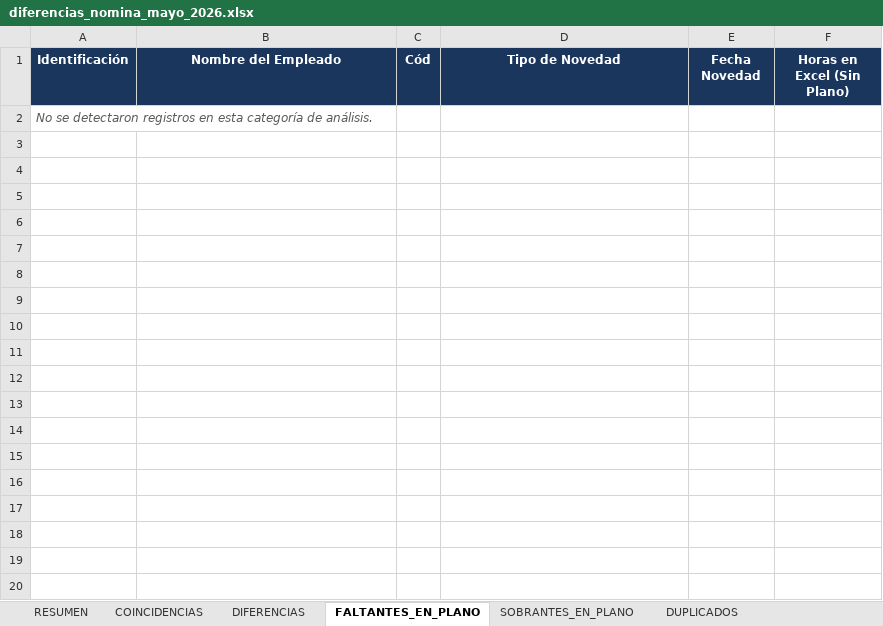
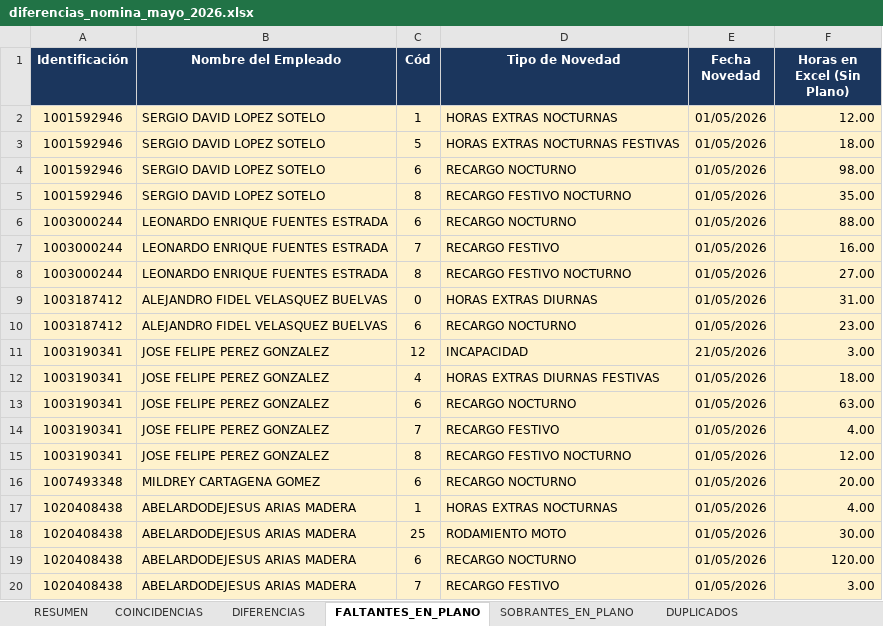
Before and after one commit to sapinedal/script-validacion-nomina, an Excel workbook: diferencias_nomina_mayo_2026.xlsx, sheet FALTANTES_EN_PLANO, drawn as a sheet; only a part is shown; values as stored, in another font and other column widths than the file's, no borders; removed rows and columns are numbered as before the commit, all else as after; the diff covers the shown part only; the diff names each change by its address in the sheet, - before the commit and + after, or states it on an @@ line.

```diff
--- a/diferencias_nomina_mayo_2026.xlsx (sheet FALTANTES_EN_PLANO)
+++ b/diferencias_nomina_mayo_2026.xlsx (sheet FALTANTES_EN_PLANO)
-row 2: No se detectaron registros en esta categoría de análisis.
+row 2: 1001592946 | SERGIO DAVID LOPEZ SOTELO | 1 | HORAS EXTRAS NOCTURNAS | 01/05/2026 | 12.00
+row 3: 1001592946 | SERGIO DAVID LOPEZ SOTELO | 5 | HORAS EXTRAS NOCTURNAS FESTIVAS | 01/05/2026 | 18.00
+row 4: 1001592946 | SERGIO DAVID LOPEZ SOTELO | 6 | RECARGO NOCTURNO | 01/05/2026 | 98.00
+row 5: 1001592946 | SERGIO DAVID LOPEZ SOTELO | 8 | RECARGO FESTIVO NOCTURNO | 01/05/2026 | 35.00
+row 6: 1003000244 | LEONARDO ENRIQUE FUENTES ESTRADA | 6 | RECARGO NOCTURNO | 01/05/2026 | 88.00
+row 7: 1003000244 | LEONARDO ENRIQUE FUENTES ESTRADA | 7 | RECARGO FESTIVO | 01/05/2026 | 16.00
+row 8: 1003000244 | LEONARDO ENRIQUE FUENTES ESTRADA | 8 | RECARGO FESTIVO NOCTURNO | 01/05/2026 | 27.00
+row 9: 1003187412 | ALEJANDRO FIDEL VELASQUEZ BUELVAS | 0 | HORAS EXTRAS DIURNAS | 01/05/2026 | 31.00
+row 10: 1003187412 | ALEJANDRO FIDEL VELASQUEZ BUELVAS | 6 | RECARGO NOCTURNO | 01/05/2026 | 23.00
+row 11: 1003190341 | JOSE FELIPE PEREZ GONZALEZ | 12 | INCAPACIDAD | 21/05/2026 | 3.00
+row 12: 1003190341 | JOSE FELIPE PEREZ GONZALEZ | 4 | HORAS EXTRAS DIURNAS FESTIVAS | 01/05/2026 | 18.00
+row 13: 1003190341 | JOSE FELIPE PEREZ GONZALEZ | 6 | RECARGO NOCTURNO | 01/05/2026 | 63.00
+row 14: 1003190341 | JOSE FELIPE PEREZ GONZALEZ | 7 | RECARGO FESTIVO | 01/05/2026 | 4.00
+row 15: 1003190341 | JOSE FELIPE PEREZ GONZALEZ | 8 | RECARGO FESTIVO NOCTURNO | 01/05/2026 | 12.00
+row 16: 1007493348 | MILDREY CARTAGENA GOMEZ | 6 | RECARGO NOCTURNO | 01/05/2026 | 20.00
+row 17: 1020408438 | ABELARDODEJESUS ARIAS MADERA | 1 | HORAS EXTRAS NOCTURNAS | 01/05/2026 | 4.00
+row 18: 1020408438 | ABELARDODEJESUS ARIAS MADERA | 25 | RODAMIENTO MOTO | 01/05/2026 | 30.00
+row 19: 1020408438 | ABELARDODEJESUS ARIAS MADERA | 6 | RECARGO NOCTURNO | 01/05/2026 | 120.00
+row 20: 1020408438 | ABELARDODEJESUS ARIAS MADERA | 7 | RECARGO FESTIVO | 01/05/2026 | 3.00
```
Also changed, not shown: 87 added rows elsewhere in this sheet, sheet DUPLICADOS, sheet SOBRANTES_EN_PLANO, sheet RESUMEN, sheet DIFERENCIAS, 5 other files.
